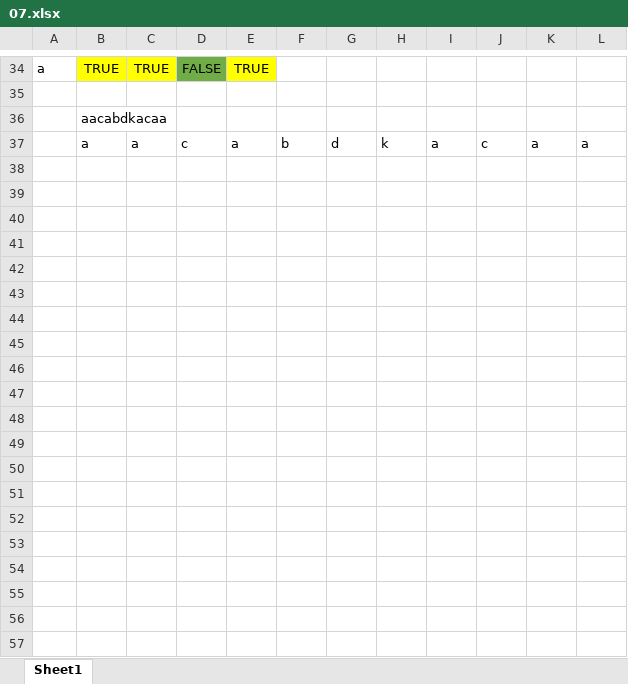
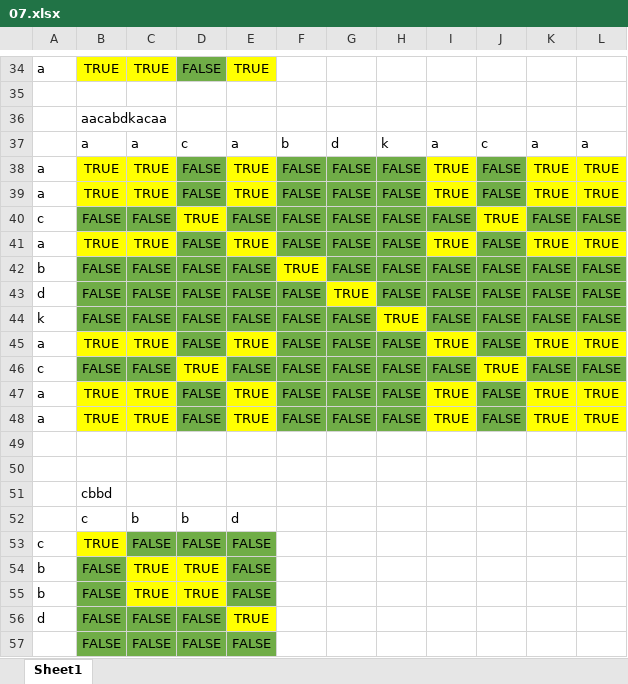
Before and after one commit to nujnay/AndroidInterview, an Excel workbook: 03_Algorithm/Microsoft/07.xlsx, sheet Sheet1, drawn as a sheet; only a part is shown, gaps mark what is left out; values as stored, in another font and other column widths than the file's, no borders; the diff covers the shown part only; the diff names each change by its address in the sheet, - before the commit and + after, or states it on an @@ line.

```diff
--- a/03_Algorithm/Microsoft/07.xlsx (sheet Sheet1)
+++ b/03_Algorithm/Microsoft/07.xlsx (sheet Sheet1)
+row 38: a | TRUE | TRUE | FALSE | TRUE | FALSE | FALSE | FALSE | TRUE | FALSE | TRUE | TRUE
+row 39: a | TRUE | TRUE | FALSE | TRUE | FALSE | FALSE | FALSE | TRUE | FALSE | TRUE | TRUE
+row 40: c | FALSE | FALSE | TRUE | FALSE | FALSE | FALSE | FALSE | FALSE | TRUE | FALSE | FALSE
+row 41: a | TRUE | TRUE | FALSE | TRUE | FALSE | FALSE | FALSE | TRUE | FALSE | TRUE | TRUE
+row 42: b | FALSE | FALSE | FALSE | FALSE | TRUE | FALSE | FALSE | FALSE | FALSE | FALSE | FALSE
+row 43: d | FALSE | FALSE | FALSE | FALSE | FALSE | TRUE | FALSE | FALSE | FALSE | FALSE | FALSE
+row 44: k | FALSE | FALSE | FALSE | FALSE | FALSE | FALSE | TRUE | FALSE | FALSE | FALSE | FALSE
+row 45: a | TRUE | TRUE | FALSE | TRUE | FALSE | FALSE | FALSE | TRUE | FALSE | TRUE | TRUE
+row 46: c | FALSE | FALSE | TRUE | FALSE | FALSE | FALSE | FALSE | FALSE | TRUE | FALSE | FALSE
+row 47: a | TRUE | TRUE | FALSE | TRUE | FALSE | FALSE | FALSE | TRUE | FALSE | TRUE | TRUE
+row 48: a | TRUE | TRUE | FALSE | TRUE | FALSE | FALSE | FALSE | TRUE | FALSE | TRUE | TRUE
+row 49: (empty)
+row 50: (empty)
+row 51:  | cbbd
+row 52:  | c | b | b | d
+row 53: c | TRUE | FALSE | FALSE | FALSE
+row 54: b | FALSE | TRUE | TRUE | FALSE
+row 55: b | FALSE | TRUE | TRUE | FALSE
+row 56: d | FALSE | FALSE | FALSE | TRUE
+row 57:  | FALSE | FALSE | FALSE | FALSE
```
Also changed, not shown: 9 added rows elsewhere in this sheet, 3 other files.
